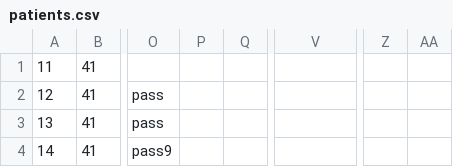
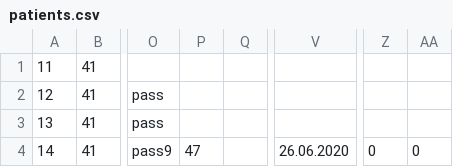
Before and after one commit to Selich/SIMS-HCI, a CSV file: Project/Resources/Data/patients.csv, drawn as a sheet; only a part is shown, gaps mark what is left out; the diff names each change by its address in the sheet, - before the commit and + after, or states it on an @@ line.

```diff
--- a/Project/Resources/Data/patients.csv
+++ b/Project/Resources/Data/patients.csv
-P4: (empty)
+P4: 47
-V4: (empty)
+V4: 26.06.2020
-Z4: (empty)
+Z4: 0
-AA4: (empty)
+AA4: 0
```
Also changed, not shown: Project/Resources/Data/doctors.csv, 45 other files.
